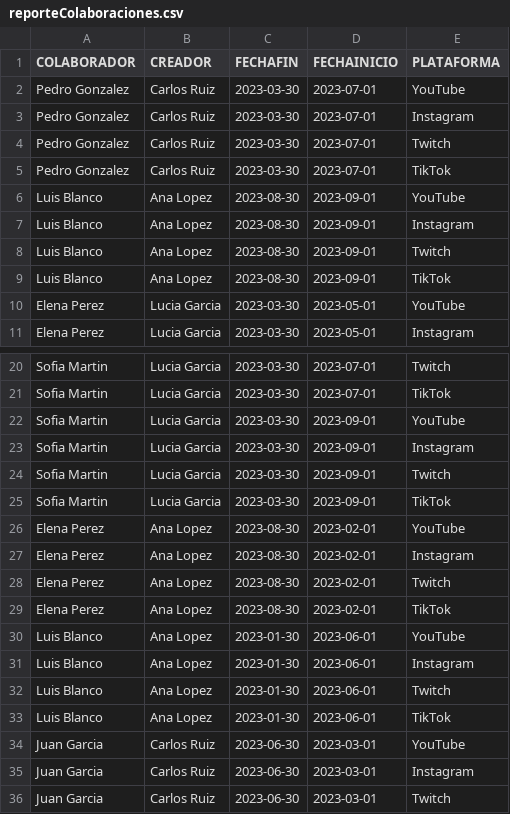
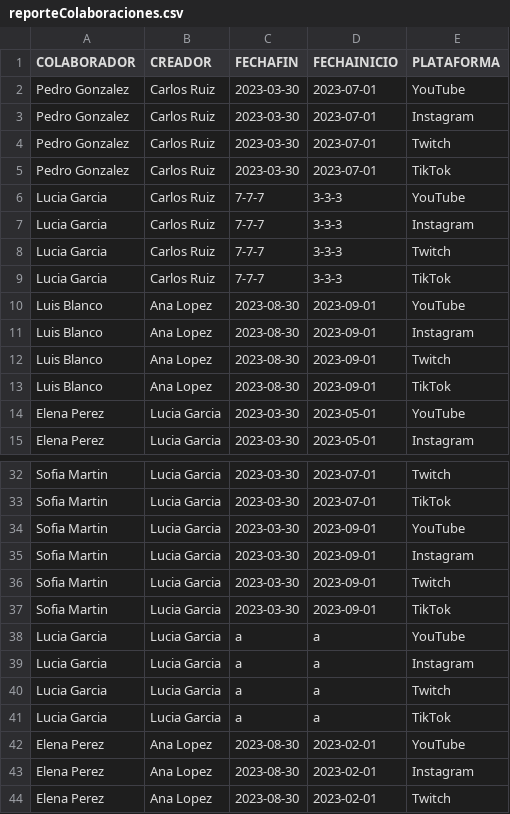
Before and after one commit to Luisbgh/TransversalEnriqueLuis, a CSV file: exportacionesCSV/reporteColaboraciones.csv, drawn as a sheet; only a part is shown, gaps mark what is left out; the shorter side is filled out with more unchanged rows; the diff covers the shown part only.

```diff
--- a/exportacionesCSV/reporteColaboraciones.csv
+++ b/exportacionesCSV/reporteColaboraciones.csv
@@ -5,2 +5,6 @@
 "Pedro Gonzalez","Carlos Ruiz","2023-03-30","2023-07-01","TikTok"
+"Lucia Garcia","Carlos Ruiz","7-7-7","3-3-3","YouTube"
+"Lucia Garcia","Carlos Ruiz","7-7-7","3-3-3","Instagram"
+"Lucia Garcia","Carlos Ruiz","7-7-7","3-3-3","Twitch"
+"Lucia Garcia","Carlos Ruiz","7-7-7","3-3-3","TikTok"
 "Luis Blanco","Ana Lopez","2023-08-30","2023-09-01","YouTube"
@@ -25,2 +37,6 @@
 "Sofia Martin","Lucia Garcia","2023-03-30","2023-09-01","TikTok"
+"Lucia Garcia","Lucia Garcia","a","a","YouTube"
+"Lucia Garcia","Lucia Garcia","a","a","Instagram"
+"Lucia Garcia","Lucia Garcia","a","a","Twitch"
+"Lucia Garcia","Lucia Garcia","a","a","TikTok"
 "Elena Perez","Ana Lopez","2023-08-30","2023-02-01","YouTube"
```
Also changed, not shown: 24 added rows elsewhere in this file, files/metricas_contenido.csv, 5 other files.
